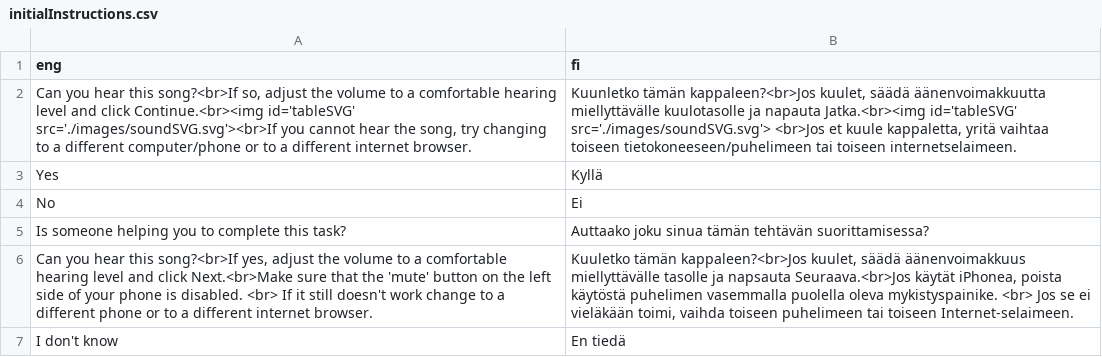
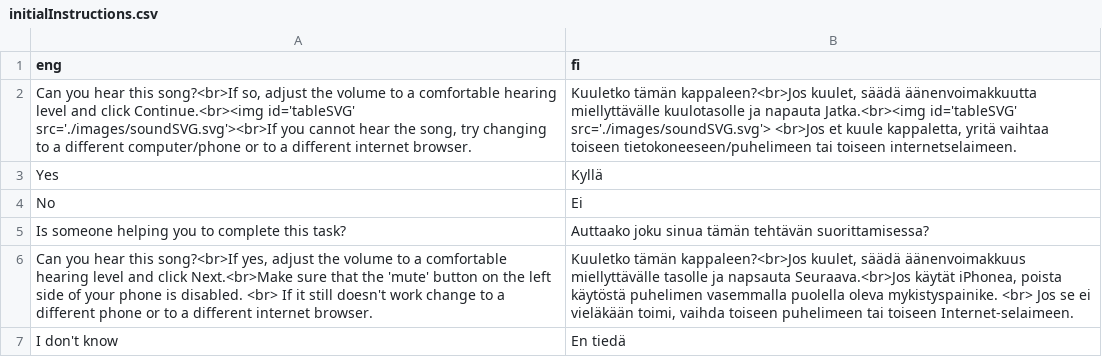
Before and after one commit to pasoneto/MMBB, a CSV file: utils/translationsProcess/initialInstructions.csv, drawn as a sheet.

```diff
--- a/utils/translationsProcess/initialInstructions.csv
+++ b/utils/translationsProcess/initialInstructions.csv
@@ -1,3 +1,3 @@
 eng,fi
-"Can you hear this song?<br>If so, adjust the volume to a comfortable hearing level and click Continue.<br><img id='tableSVG' src='./images/soundSVG.svg'><br>If you cannot hear the song, try changing to a different computer/phone or to a different internet browser.","Kuunletko tämän kappaleen?<br>Jos kuulet, säädä äänenvoimakkuutta miellyttävälle kuulotasolle ja napauta Jatka.<br><img id='tableSVG' src='./images/soundSVG.svg'> <br>Jos et kuule kappaletta, yritä vaihtaa toiseen tietokoneeseen/puhelimeen tai toiseen internetselaimeen."
+"Can you hear this song?<br>If so, adjust the volume to a comfortable hearing level and click Continue.<br><img id='tableSVG' src='./images/soundSVG.svg'><br>If you cannot hear the song, try changing to a different computer/phone or to a different internet browser.","Kuuletko tämän kappaleen?<br>Jos kuulet, säädä äänenvoimakkuutta miellyttävälle kuulotasolle ja napauta Jatka.<br><img id='tableSVG' src='./images/soundSVG.svg'> <br>Jos et kuule kappaletta, yritä vaihtaa toiseen tietokoneeseen/puhelimeen tai toiseen internetselaimeen."
 Yes,Kyllä
```
Also changed, not shown: utils/translationsProcess/mbema.csv, utils/translationsProcess/tapping.csv, 17 other files.
